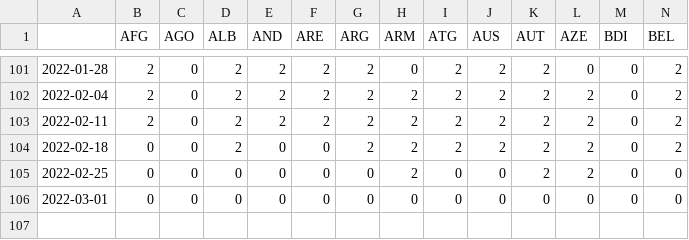
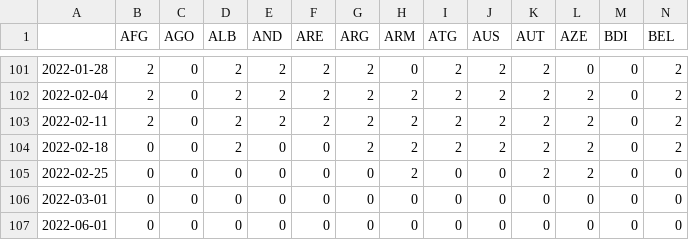
Before and after one commit to dieghernan/RKI-Corona-Atlas, a CSV file: timelapse/risk_date_countries.csv, drawn as a sheet; only a part is shown, gaps mark what is left out; rows hold the shown columns only; the diff names each change by its address in the sheet, - before the commit and + after, or states it on an @@ line.

```diff
--- a/timelapse/risk_date_countries.csv
+++ b/timelapse/risk_date_countries.csv
+row 107: 2022-06-01 | 0 | 0 | 0 | 0 | 0 | 0 | 0 | 0 | 0 | 0 | 0 | 0 | 0
```
Also changed, not shown: 7 other files.
